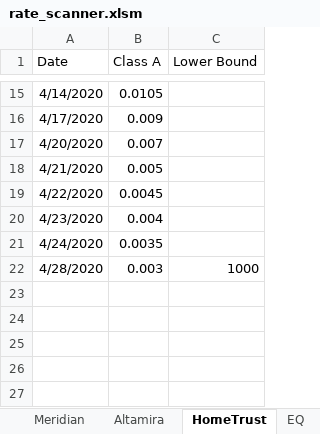
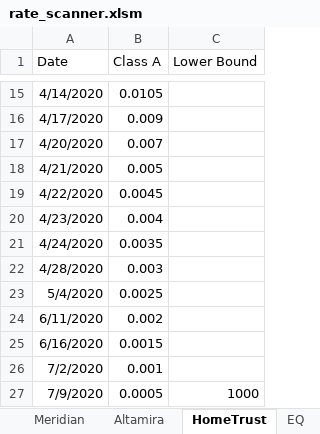
Before and after one commit to Strathhardie/Competitive-Tracker-Public, an Excel workbook: rate-scanner/rate_scanner.xlsm, sheet HomeTrust, drawn as a sheet; only a part is shown, gaps mark what is left out; values as stored, in another font and other column widths than the file's, no borders; table styles not drawn; the diff names each change by its address in the sheet, - before the commit and + after, or states it on an @@ line.

```diff
--- a/rate-scanner/rate_scanner.xlsm (sheet HomeTrust)
+++ b/rate-scanner/rate_scanner.xlsm (sheet HomeTrust)
-C22 (Lower Bound): 1000
+C22 (Lower Bound): (empty)
+row 23: 5/4/2020 | 0.0025
+row 24: 6/11/2020 | 0.002
+row 25: 6/16/2020 | 0.0015
+row 26: 7/2/2020 | 0.001
+row 27: 7/9/2020 | 0.0005 | 1000
```
Also changed, not shown: sheet Retail_Report, sheet BNS, sheet Broker_Report, sheet Menu, sheet B2B, sheet BMO, 6 more sheets, formulas that keep their value.
